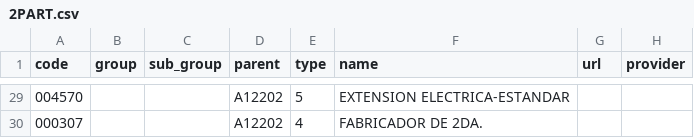
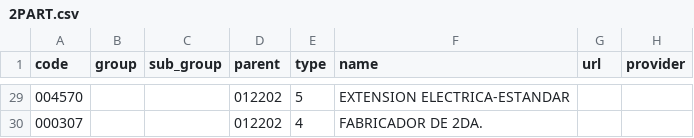
Before and after one commit to gabodorante/bim, a CSV file: 2PART.csv, drawn as a sheet; only a part is shown, gaps mark what is left out; the diff covers the shown part only; the diff names each change by its address in the sheet, - before the commit and + after, or states it on an @@ line.

```diff
--- a/2PART.csv
+++ b/2PART.csv
-D29:D30 (parent): A12202
+D29:D30 (parent): 012202
```
Also changed, not shown: 27 edited cells elsewhere in this file.
